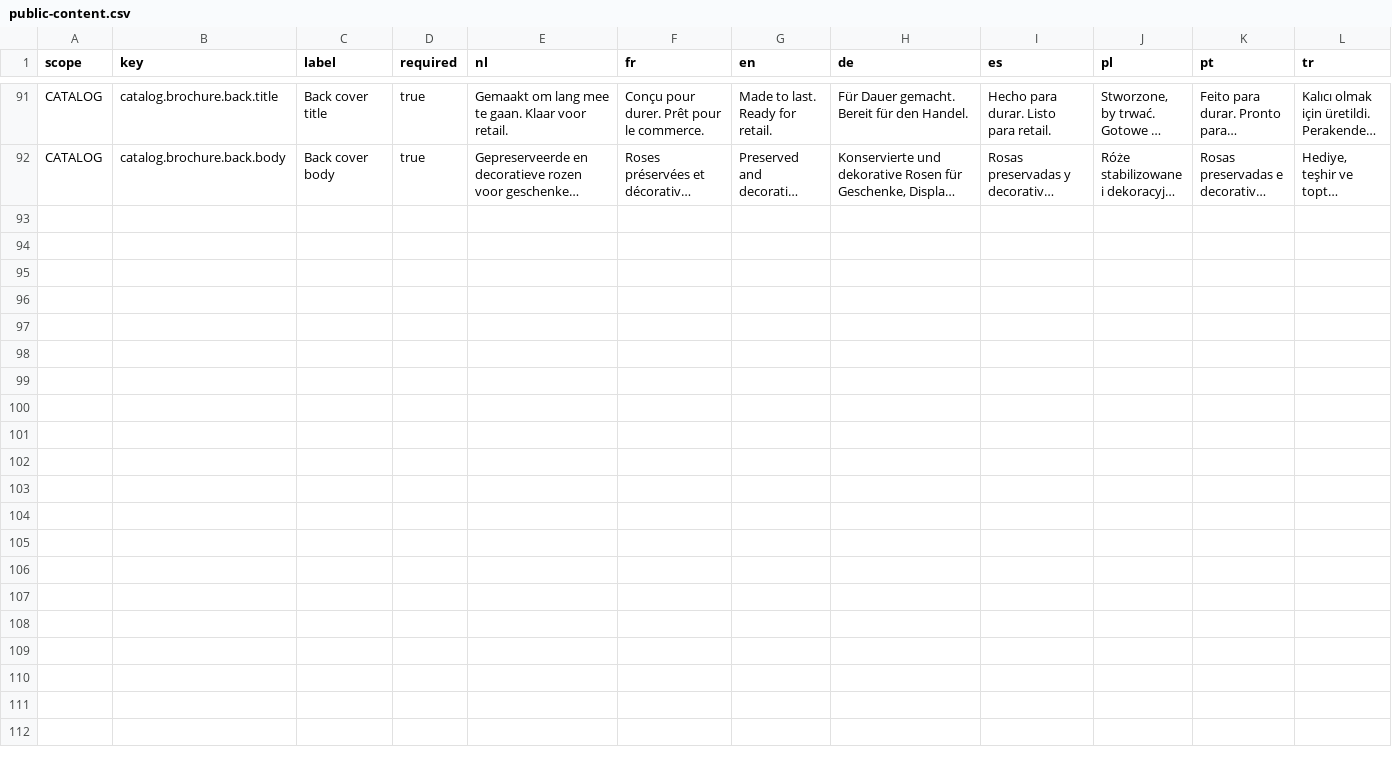
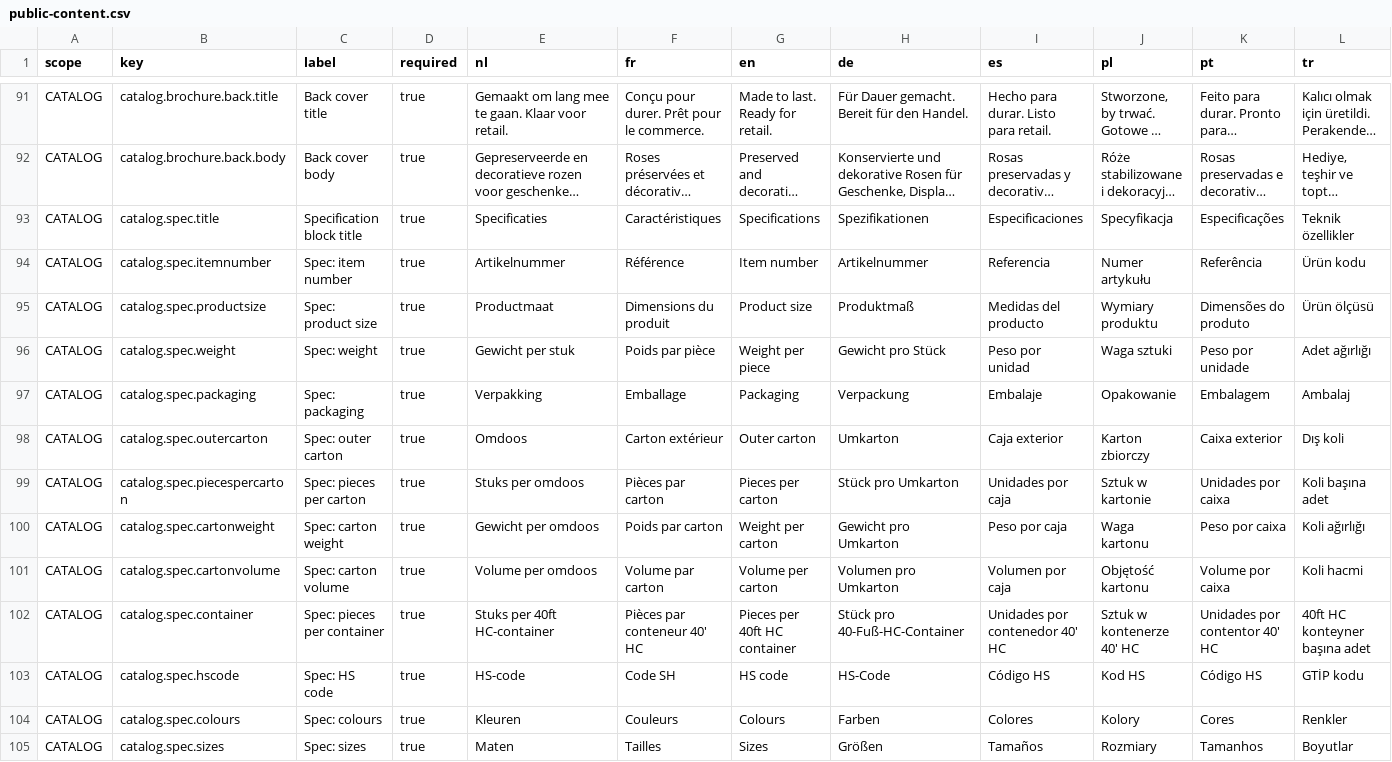
Before and after one commit to EntegoBV/enrosed-erp-backend, a CSV file: src/main/resources/i18n/public-content.csv, drawn as a sheet; only a part is shown, gaps mark what is left out; long unchanged cells end in …; the diff covers the shown part only; the diff names each change by its address in the sheet, - before the commit and + after, or states it on an @@ line.

```diff
--- a/src/main/resources/i18n/public-content.csv
+++ b/src/main/resources/i18n/public-content.csv
+row 93: CATALOG | catalog.spec.title | Specification block title | true | Specificaties | Caractéristiques | Specifications | Spezifikationen | Especificaciones | Specyfikacja | Especificações | Teknik özellikler
+row 94: CATALOG | catalog.spec.itemnumber | Spec: item number | true | Artikelnummer | Référence | Item number | Artikelnummer | Referencia | Numer artykułu | Referência | Ürün kodu
+row 95: CATALOG | catalog.spec.productsize | Spec: product size | true | Productmaat | Dimensions du produit | Product size | Produktmaß | Medidas del producto | Wymiary produktu | Dimensões do produto | Ürün ölçüsü
+row 96: CATALOG | catalog.spec.weight | Spec: weight | true | Gewicht per stuk | Poids par pièce | Weight per piece | Gewicht pro Stück | Peso por unidad | Waga sztuki | Peso por unidade | Adet ağırlığı
+row 97: CATALOG | catalog.spec.packaging | Spec: packaging | true | Verpakking | Emballage | Packaging | Verpackung | Embalaje | Opakowanie | Embalagem | Ambalaj
+row 98: CATALOG | catalog.spec.outercarton | Spec: outer carton | true | Omdoos | Carton extérieur | Outer carton | Umkarton | Caja exterior | Karton zbiorczy | Caixa exterior | Dış koli
+row 99: CATALOG | catalog.spec.piecespercarton | Spec: pieces per carton | true | Stuks per omdoos | Pièces par carton | Pieces per carton | Stück pro Umkarton | Unidades por caja | Sztuk w kartonie | Unidades por caixa | Koli başına adet
+row 100: CATALOG | catalog.spec.cartonweight | Spec: carton weight | true | Gewicht per omdoos | Poids par carton | Weight per carton | Gewicht pro Umkarton | Peso por caja | Waga kartonu | Peso por caixa | Koli ağırlığı
+row 101: CATALOG | catalog.spec.cartonvolume | Spec: carton volume | true | Volume per omdoos | Volume par carton | Volume per carton | Volumen pro Umkarton | Volumen por caja | Objętość kartonu | Volume por caixa | Koli hacmi
+row 102: CATALOG | catalog.spec.container | Spec: pieces per container | true | Stuks per 40ft HC-container | Pièces par conteneur 40' HC | Pieces per 40ft HC container | Stück pro 40-Fuß-HC-Container | Unidades por contenedor 40' HC | Sztuk w kontenerze 40' HC | Unidades por contentor 40' HC | 40ft HC konteyner başına adet
+row 103: CATALOG | catalog.spec.hscode | Spec: HS code | true | HS-code | Code SH | HS code | HS-Code | Código HS | Kod HS | Código HS | GTİP kodu
+row 104: CATALOG | catalog.spec.colours | Spec: colours | true | Kleuren | Couleurs | Colours | Farben | Colores | Kolory | Cores | Renkler
+row 105: CATALOG | catalog.spec.sizes | Spec: sizes | true | Maten | Tailles | Sizes | Größen | Tamaños | Rozmiary | Tamanhos | Boyutlar
```
Also changed, not shown: 36 edited cells elsewhere in this file, 7 other files.
